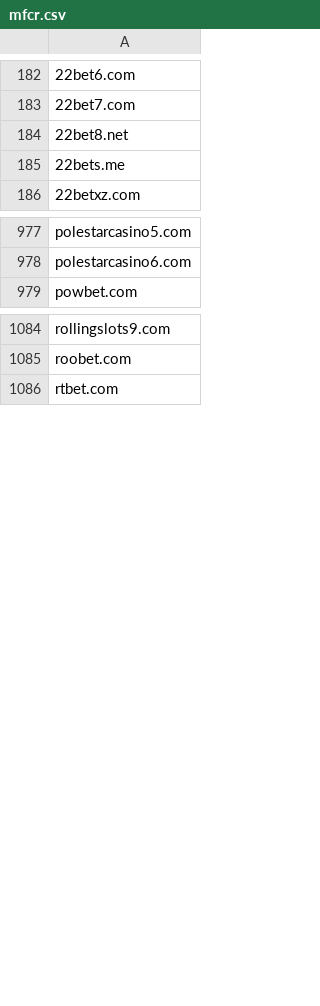
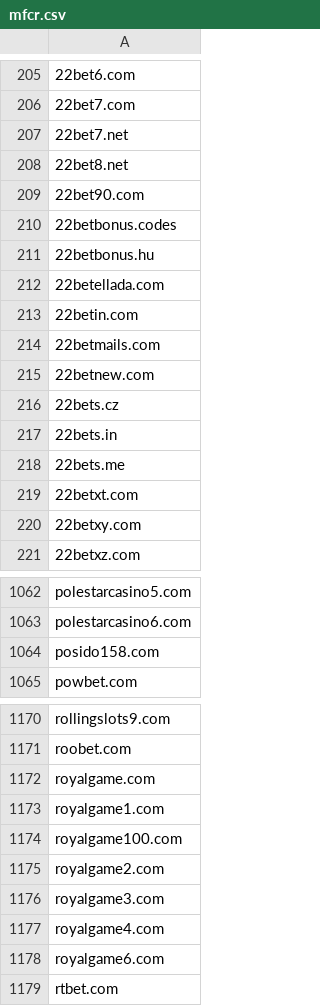
Before and after one commit to anapol/cz-gov-blocks, a CSV file: csv/mfcr.csv, drawn as a sheet; only a part is shown, gaps mark what is left out; the diff covers the shown part only; the diff names each change by its address in the sheet, - before the commit and + after, or states it on an @@ line.

```diff
--- a/csv/mfcr.csv
+++ b/csv/mfcr.csv
+row 207: 22bet7.net
+row 209: 22bet90.com
+row 210: 22betbonus.codes
+row 211: 22betbonus.hu
+row 212: 22betellada.com
+row 213: 22betin.com
+row 214: 22betmails.com
+row 215: 22betnew.com
+row 216: 22bets.cz
+row 217: 22bets.in
+row 219: 22betxt.com
+row 220: 22betxy.com
+row 1064: posido158.com
+row 1172: royalgame.com
+row 1173: royalgame1.com
+row 1174: royalgame100.com
+row 1175: royalgame2.com
+row 1176: royalgame3.com
+row 1177: royalgame4.com
+row 1178: royalgame6.com
```
Also changed, not shown: 81 added rows and 2 removed rows elsewhere in this file, 3 other files.
